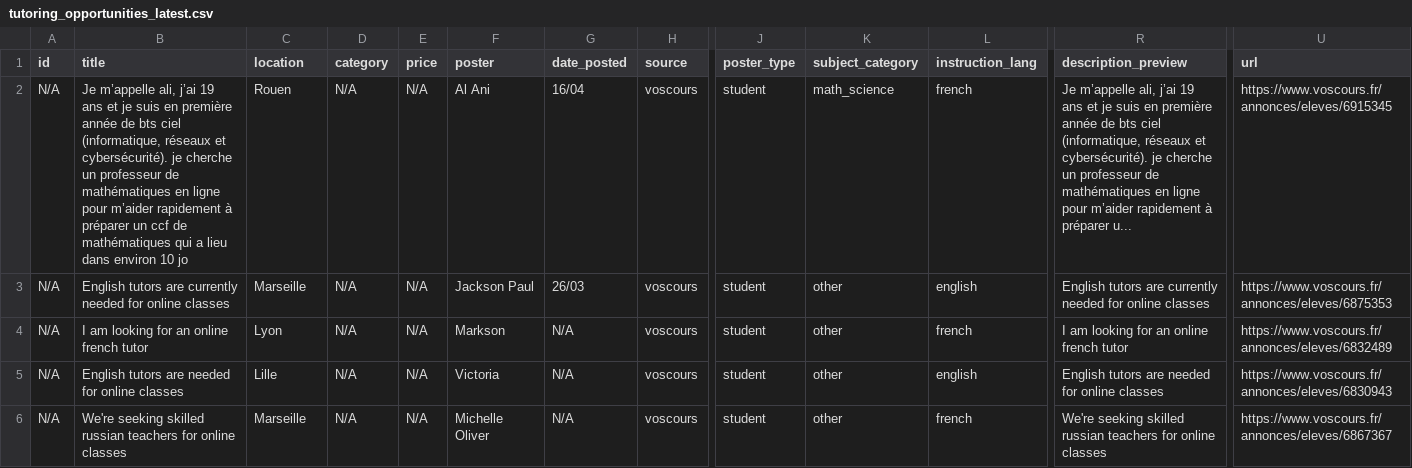
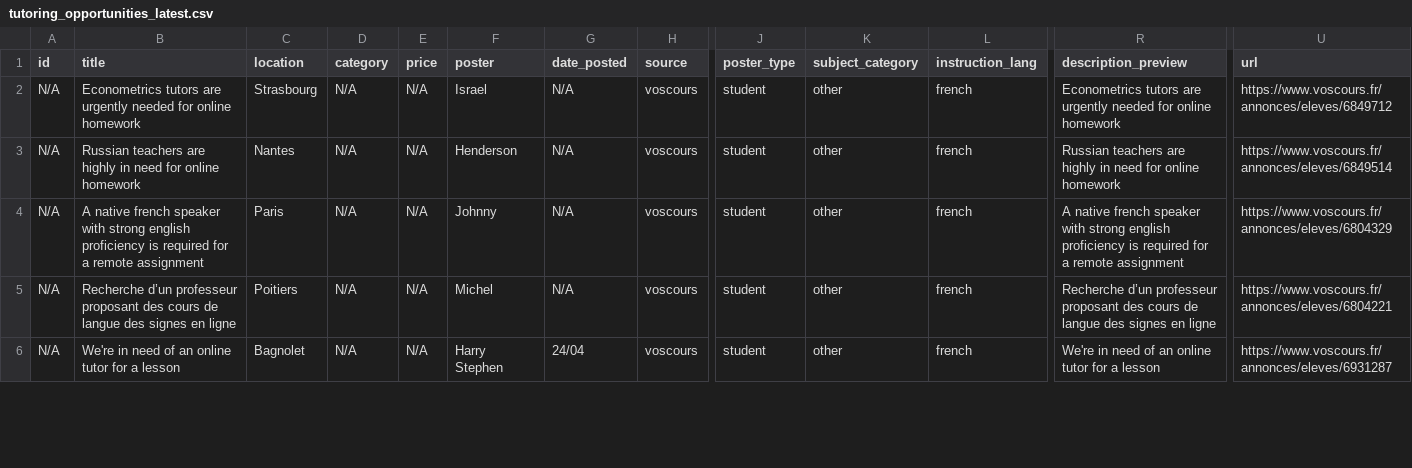
Before and after one commit to Dlawlet/afidiOS-finder, a CSV file: exports/tutoring_opportunities_latest.csv, drawn as a sheet; only a part is shown, gaps mark what is left out; the diff covers the shown part only; the diff names each change by its address in the sheet, - before the commit and + after, or states it on an @@ line.

```diff
--- a/exports/tutoring_opportunities_latest.csv
+++ b/exports/tutoring_opportunities_latest.csv
-B2 (title): Je m’appelle ali, j’ai 19 ans et je suis en première année de bts ciel (informatique, réseaux et cybersécurité). je cherche un professeur de mathématiques en ligne pour m’aider rapidement à préparer un ccf de mathématiques qui a lieu dans environ 10 jo
+B2 (title): Econometrics tutors are urgently needed for online homework
-C2 (location): Rouen
+C2 (location): Strasbourg
-F2 (poster): Al Ani
+F2 (poster): Israel
-G2 (date_posted): 16/04
+G2 (date_posted): N/A
-K2 (subject_category): math_science
+K2 (subject_category): other
-R2 (description_preview): Je m’appelle ali, j’ai 19 ans et je suis en première année de bts ciel (informatique, réseaux et cybersécurité). je cherche un professeur de mathématiques en ligne pour m’aider rapidement à préparer u...
+R2 (description_preview): Econometrics tutors are urgently needed for online homework
-U2 (url): https://www.voscours.fr/annonces/eleves/6915345
+U2 (url): https://www.voscours.fr/annonces/eleves/6849712
-B3 (title): English tutors are currently needed for online classes
+B3 (title): Russian teachers are highly in need for online homework
-C3 (location): Marseille
+C3 (location): Nantes
-F3 (poster): Jackson Paul
+F3 (poster): Henderson
-G3 (date_posted): 26/03
+G3 (date_posted): N/A
-L3 (instruction_lang): english
+L3 (instruction_lang): french
-R3 (description_preview): English tutors are currently needed for online classes
+R3 (description_preview): Russian teachers are highly in need for online homework
-U3 (url): https://www.voscours.fr/annonces/eleves/6875353
+U3 (url): https://www.voscours.fr/annonces/eleves/6849514
-B4 (title): I am looking for an online french tutor
+B4 (title): A native french speaker with strong english proficiency is required for a remote assignment
-C4 (location): Lyon
+C4 (location): Paris
-F4 (poster): Markson
+F4 (poster): Johnny
-R4 (description_preview): I am looking for an online french tutor
+R4 (description_preview): A native french speaker with strong english proficiency is required for a remote assignment
-U4 (url): https://www.voscours.fr/annonces/eleves/6832489
+U4 (url): https://www.voscours.fr/annonces/eleves/6804329
-B5 (title): English tutors are needed for online classes
+B5 (title): Recherche d’un professeur proposant des cours de langue des signes en ligne
-C5 (location): Lille
+C5 (location): Poitiers
-F5 (poster): Victoria
+F5 (poster): Michel
-L5 (instruction_lang): english
+L5 (instruction_lang): french
-R5 (description_preview): English tutors are needed for online classes
+R5 (description_preview): Recherche d’un professeur proposant des cours de langue des signes en ligne
-U5 (url): https://www.voscours.fr/annonces/eleves/6830943
+U5 (url): https://www.voscours.fr/annonces/eleves/6804221
-B6 (title): We're seeking skilled russian teachers for online classes
+B6 (title): We're in need of an online tutor for a lesson
-C6 (location): Marseille
+C6 (location): Bagnolet
-F6 (poster): Michelle Oliver
+F6 (poster): Harry Stephen
-G6 (date_posted): N/A
+G6 (date_posted): 24/04
-R6 (description_preview): We're seeking skilled russian teachers for online classes
+R6 (description_preview): We're in need of an online tutor for a lesson
-U6 (url): https://www.voscours.fr/annonces/eleves/6867367
+U6 (url): https://www.voscours.fr/annonces/eleves/6931287
```
Also changed, not shown: 79 edited cells elsewhere in this file, 4 other files.
